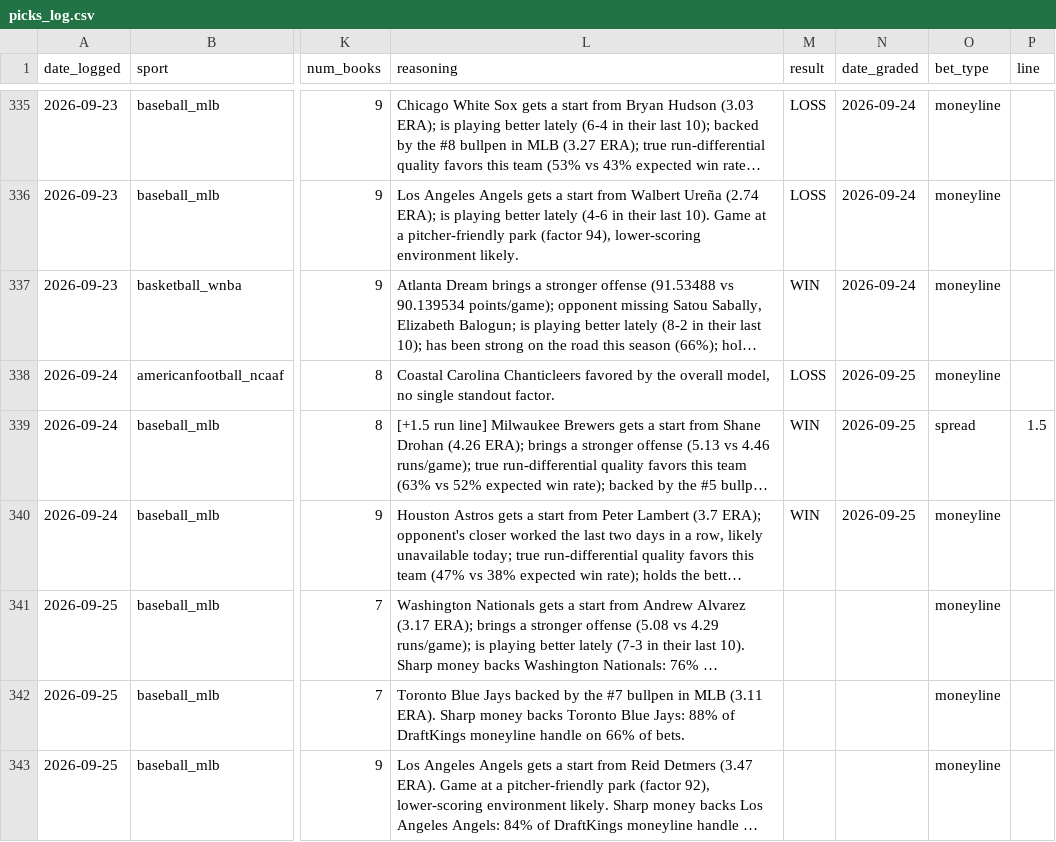
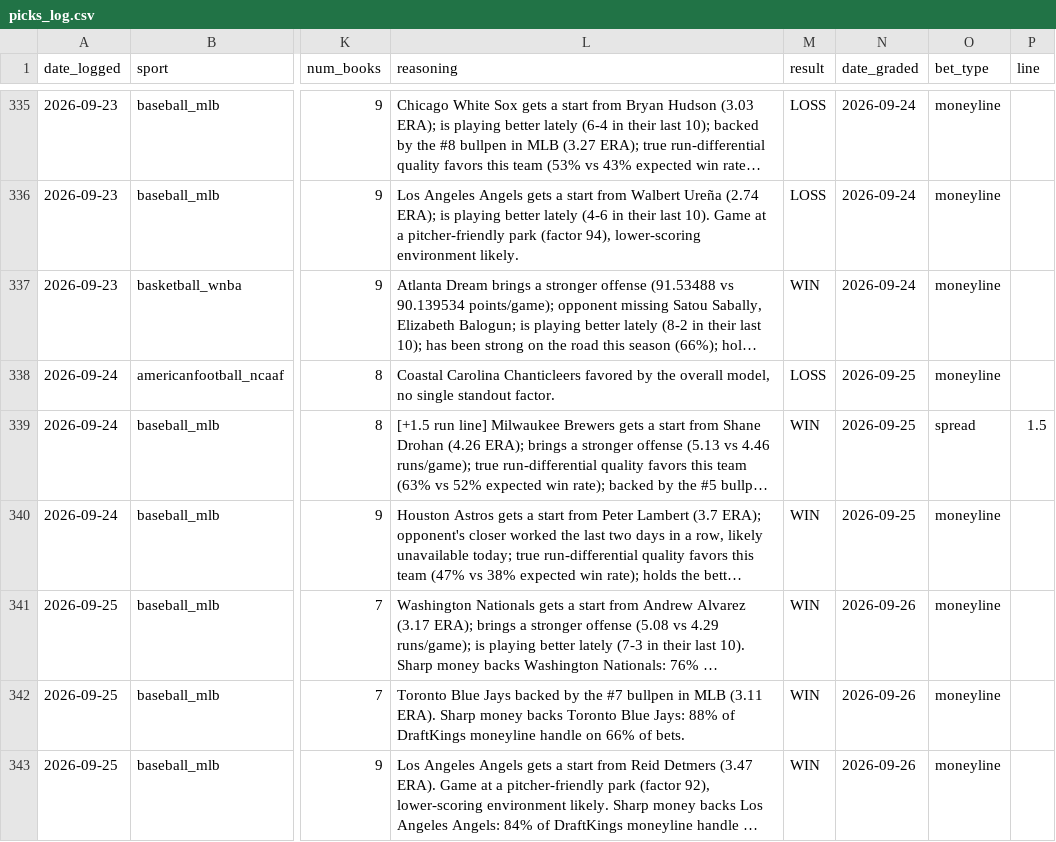
Before and after one commit to alev-12/betting-bot-showcase, a CSV file: picks_log.csv, drawn as a sheet; only a part is shown, gaps mark what is left out; long unchanged cells end in …; the diff names each change by its address in the sheet, - before the commit and + after, or states it on an @@ line.

```diff
--- a/picks_log.csv
+++ b/picks_log.csv
-M341:M343 (result): (empty)
+M341:M343 (result): WIN
-N341:N343 (date_graded): (empty)
+N341:N343 (date_graded): 2026-09-26
```
